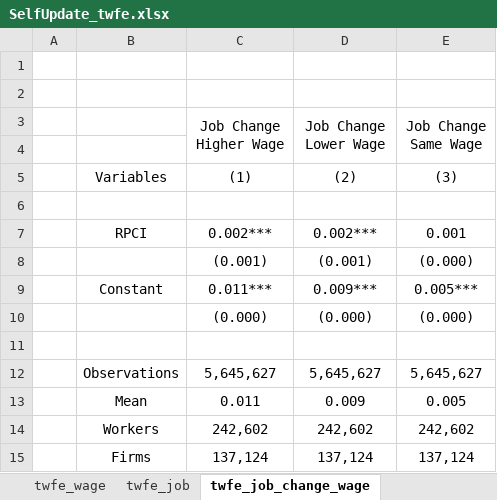
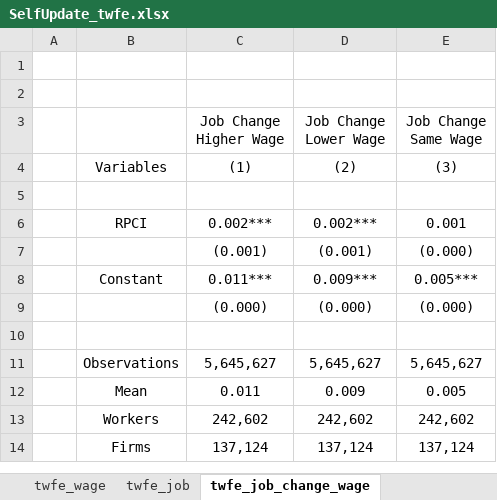
Before and after one commit to marcomeds/imss_rpci, an Excel workbook: 03_Tables/muestra_1porciento/SelfUpdate_twfe.xlsx, sheet twfe_job_change_wage, drawn as a sheet; values as stored, in another font and other column widths than the file's, no borders; the diff names each change by its address in the sheet, - before the commit and + after, or states it on an @@ line.

```diff
--- a/03_Tables/muestra_1porciento/SelfUpdate_twfe.xlsx (sheet twfe_job_change_wage)
+++ b/03_Tables/muestra_1porciento/SelfUpdate_twfe.xlsx (sheet twfe_job_change_wage)
-C3:C4 merged
-D3:D4 merged
-E3:E4 merged
-row 4: (empty)
```
Also changed, not shown: sheet twfe_job, 6 other files.
